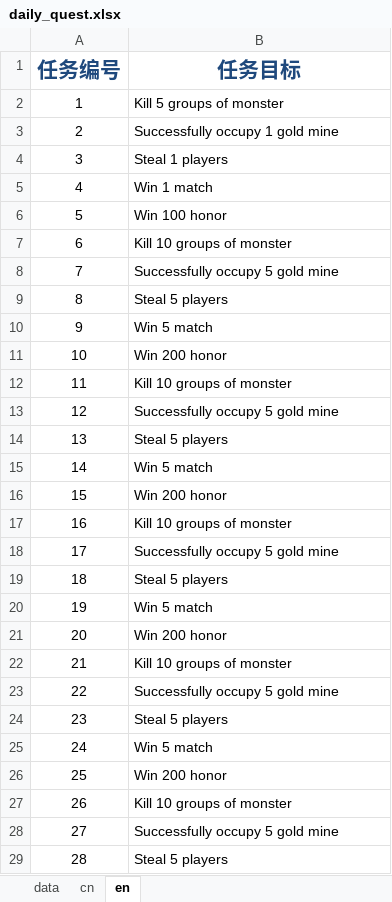
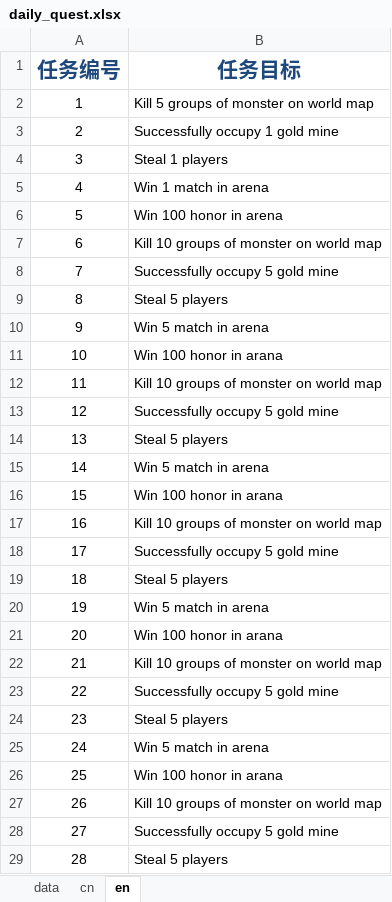
Before and after one commit to gaofeiii/Dino.game-server, an Excel workbook: const/daily_quest.xlsx, sheet en, drawn as a sheet; only a part is shown; values as stored, in another font and other column widths than the file's, no borders; the diff covers the shown part only; the diff names each change by its address in the sheet, - before the commit and + after, or states it on an @@ line.

```diff
--- a/const/daily_quest.xlsx (sheet en)
+++ b/const/daily_quest.xlsx (sheet en)
-B2 (任务目标): Kill 5 groups of monster
+B2 (任务目标): Kill 5 groups of monster on world map
-B5 (任务目标): Win 1 match
+B5 (任务目标): Win 1 match in arena
-B6 (任务目标): Win 100 honor
+B6 (任务目标): Win 100 honor in arena
-B7 (任务目标): Kill 10 groups of monster
+B7 (任务目标): Kill 10 groups of monster on world map
-B10 (任务目标): Win 5 match
+B10 (任务目标): Win 5 match in arena
-B11 (任务目标): Win 200 honor
+B11 (任务目标): Win 100 honor in arana
-B12 (任务目标): Kill 10 groups of monster
+B12 (任务目标): Kill 10 groups of monster on world map
-B15 (任务目标): Win 5 match
+B15 (任务目标): Win 5 match in arena
-B16 (任务目标): Win 200 honor
+B16 (任务目标): Win 100 honor in arana
-B17 (任务目标): Kill 10 groups of monster
+B17 (任务目标): Kill 10 groups of monster on world map
-B20 (任务目标): Win 5 match
+B20 (任务目标): Win 5 match in arena
-B21 (任务目标): Win 200 honor
+B21 (任务目标): Win 100 honor in arana
-B22 (任务目标): Kill 10 groups of monster
+B22 (任务目标): Kill 10 groups of monster on world map
-B25 (任务目标): Win 5 match
+B25 (任务目标): Win 5 match in arena
-B26 (任务目标): Win 200 honor
+B26 (任务目标): Win 100 honor in arana
-B27 (任务目标): Kill 10 groups of monster
+B27 (任务目标): Kill 10 groups of monster on world map
```
Also changed, not shown: 17 edited cells elsewhere in this sheet, sheet cn, sheet data, const/kill_bill.xlsx, 1 other file.
